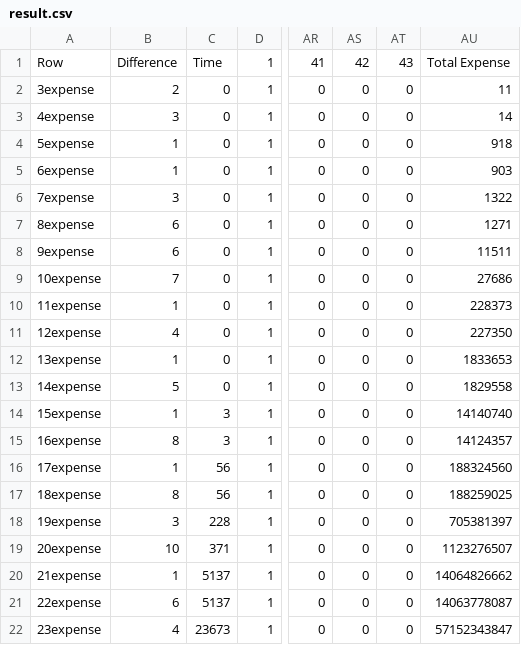
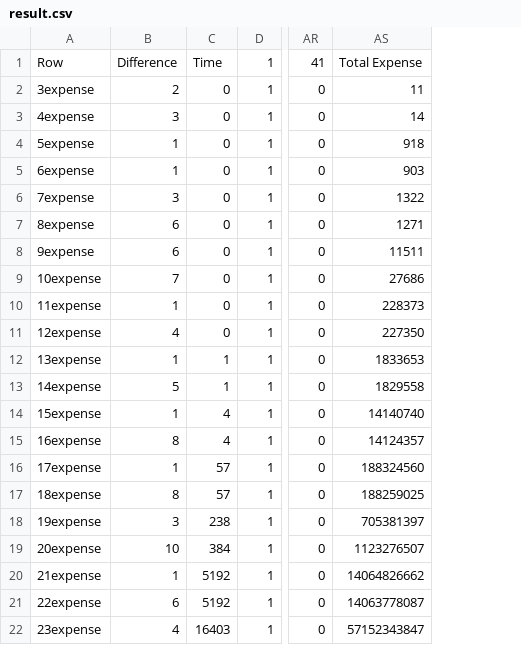
Before and after one commit to Sultanow/collatz, a CSV file: 01 Graph Theory/C/results/result.csv, drawn as a sheet; only a part is shown, gaps mark what is left out; the diff names each change by its address in the sheet, - before the commit and + after, or states it on an @@ line.

Commit message:
Added 2^38 results

```diff
--- a/01 Graph Theory/C/results/result.csv
+++ b/01 Graph Theory/C/results/result.csv
-column AS, rows 1-22: 42 | 0 | 0 | 0 | 0 | 0 | 0 | 0 | 0 | 0 | 0 | 0 | 0 | 0 | 0 | 0 | 0 | 0 | 0 | 0 | 0 | 0
-column AT, rows 1-22: 43 | 0 | 0 | 0 | 0 | 0 | 0 | 0 | 0 | 0 | 0 | 0 | 0 | 0 | 0 | 0 | 0 | 0 | 0 | 0 | 0 | 0
-C12:C13: 0
+C12:C13: 1
-C14:C15: 3
+C14:C15: 4
-C16:C17: 56
+C16:C17: 57
-C18: 228
+C18: 238
-C19: 371
+C19: 384
-C20:C21: 5137
+C20:C21: 5192
-C22: 23673
+C22: 16403
```
